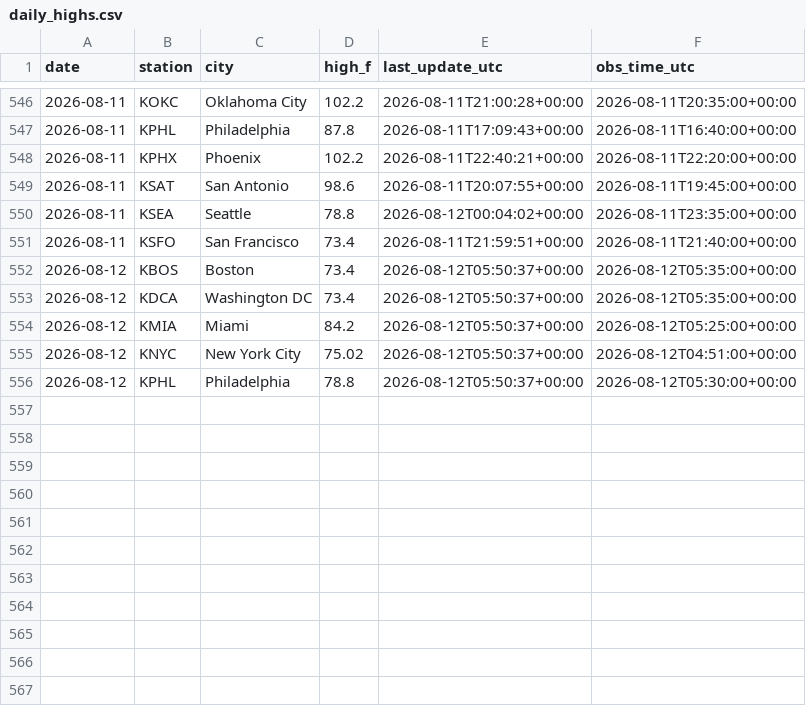
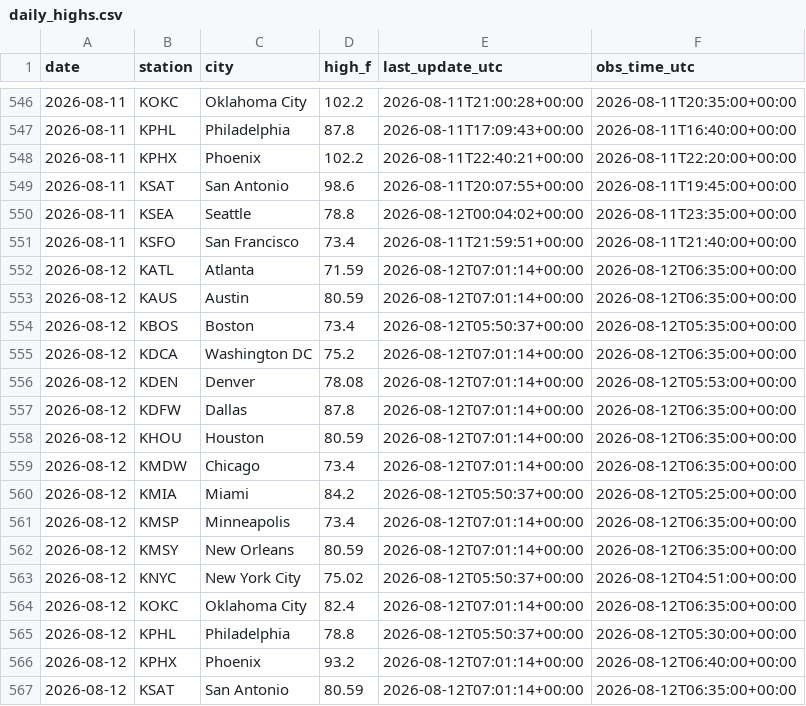
Before and after one commit to chrisscott2526-prog/Weather-Bot, a CSV file: daily_highs.csv, drawn as a sheet; only a part is shown, gaps mark what is left out.

```diff
--- a/daily_highs.csv
+++ b/daily_highs.csv
@@ -551,6 +551,17 @@ date,station,city,high_f,last_update_utc,obs_time_utc
 2026-08-11,KSFO,San Francisco,73.4,2026-08-11T21:59:51+00:00,2026-08-11T21:40:00+00:00
+2026-08-12,KATL,Atlanta,71.59,2026-08-12T07:01:14+00:00,2026-08-12T06:35:00+00:00
+2026-08-12,KAUS,Austin,80.59,2026-08-12T07:01:14+00:00,2026-08-12T06:35:00+00:00
 2026-08-12,KBOS,Boston,73.4,2026-08-12T05:50:37+00:00,2026-08-12T05:35:00+00:00
-2026-08-12,KDCA,Washington DC,73.4,2026-08-12T05:50:37+00:00,2026-08-12T05:35:00+00:00
+2026-08-12,KDCA,Washington DC,75.2,2026-08-12T07:01:14+00:00,2026-08-12T06:35:00+00:00
+2026-08-12,KDEN,Denver,78.08,2026-08-12T07:01:14+00:00,2026-08-12T05:53:00+00:00
+2026-08-12,KDFW,Dallas,87.8,2026-08-12T07:01:14+00:00,2026-08-12T06:35:00+00:00
+2026-08-12,KHOU,Houston,80.59,2026-08-12T07:01:14+00:00,2026-08-12T06:35:00+00:00
+2026-08-12,KMDW,Chicago,73.4,2026-08-12T07:01:14+00:00,2026-08-12T06:35:00+00:00
 2026-08-12,KMIA,Miami,84.2,2026-08-12T05:50:37+00:00,2026-08-12T05:25:00+00:00
+2026-08-12,KMSP,Minneapolis,73.4,2026-08-12T07:01:14+00:00,2026-08-12T06:35:00+00:00
+2026-08-12,KMSY,New Orleans,80.59,2026-08-12T07:01:14+00:00,2026-08-12T06:35:00+00:00
 2026-08-12,KNYC,New York City,75.02,2026-08-12T05:50:37+00:00,2026-08-12T04:51:00+00:00
+2026-08-12,KOKC,Oklahoma City,82.4,2026-08-12T07:01:14+00:00,2026-08-12T06:35:00+00:00
 2026-08-12,KPHL,Philadelphia,78.8,2026-08-12T05:50:37+00:00,2026-08-12T05:30:00+00:00
+2026-08-12,KPHX,Phoenix,93.2,2026-08-12T07:01:14+00:00,2026-08-12T06:40:00+00:00
+2026-08-12,KSAT,San Antonio,80.59,2026-08-12T07:01:14+00:00,2026-08-12T06:35:00+00:00
```
Also changed, not shown: temps_log.csv.
